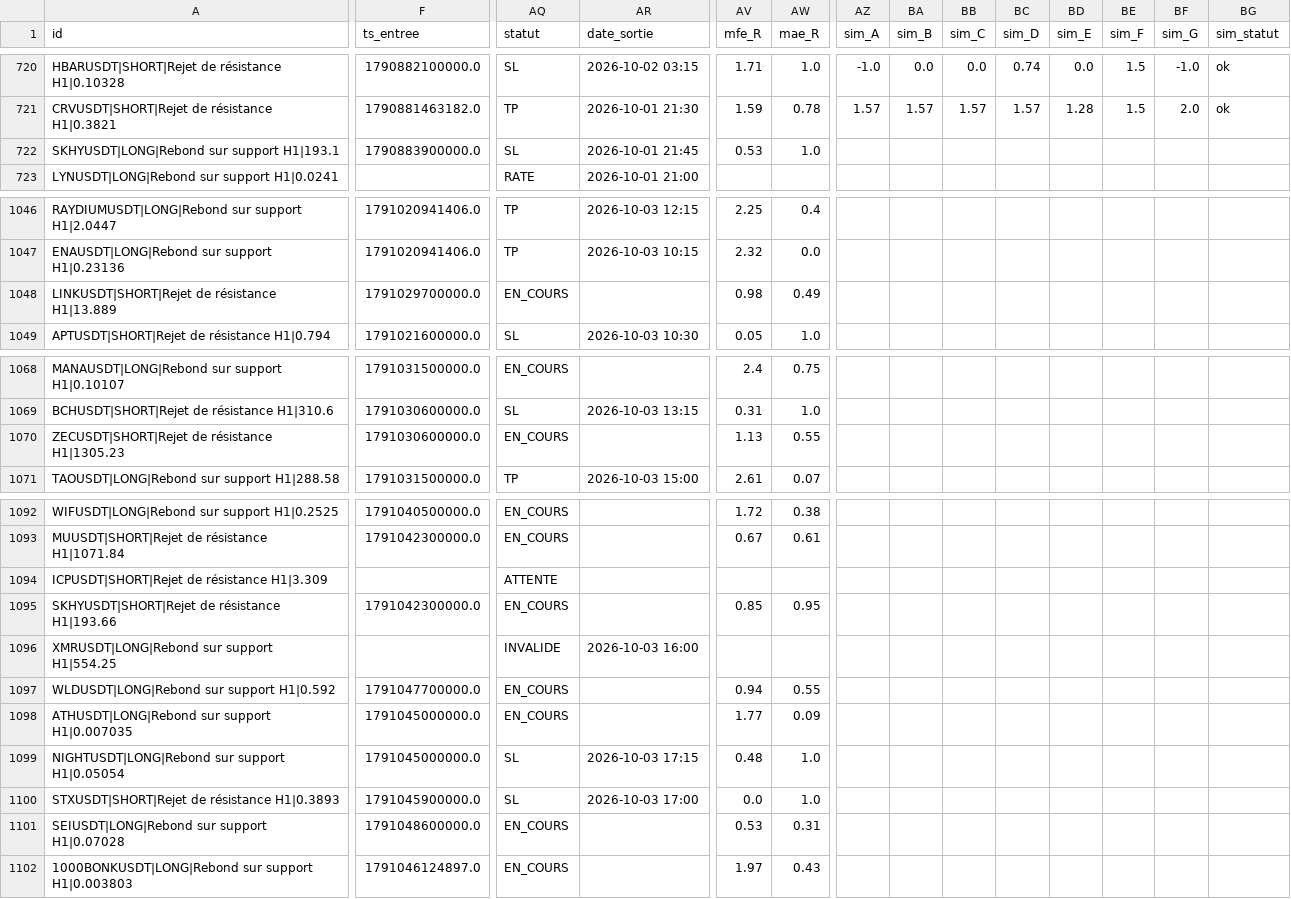
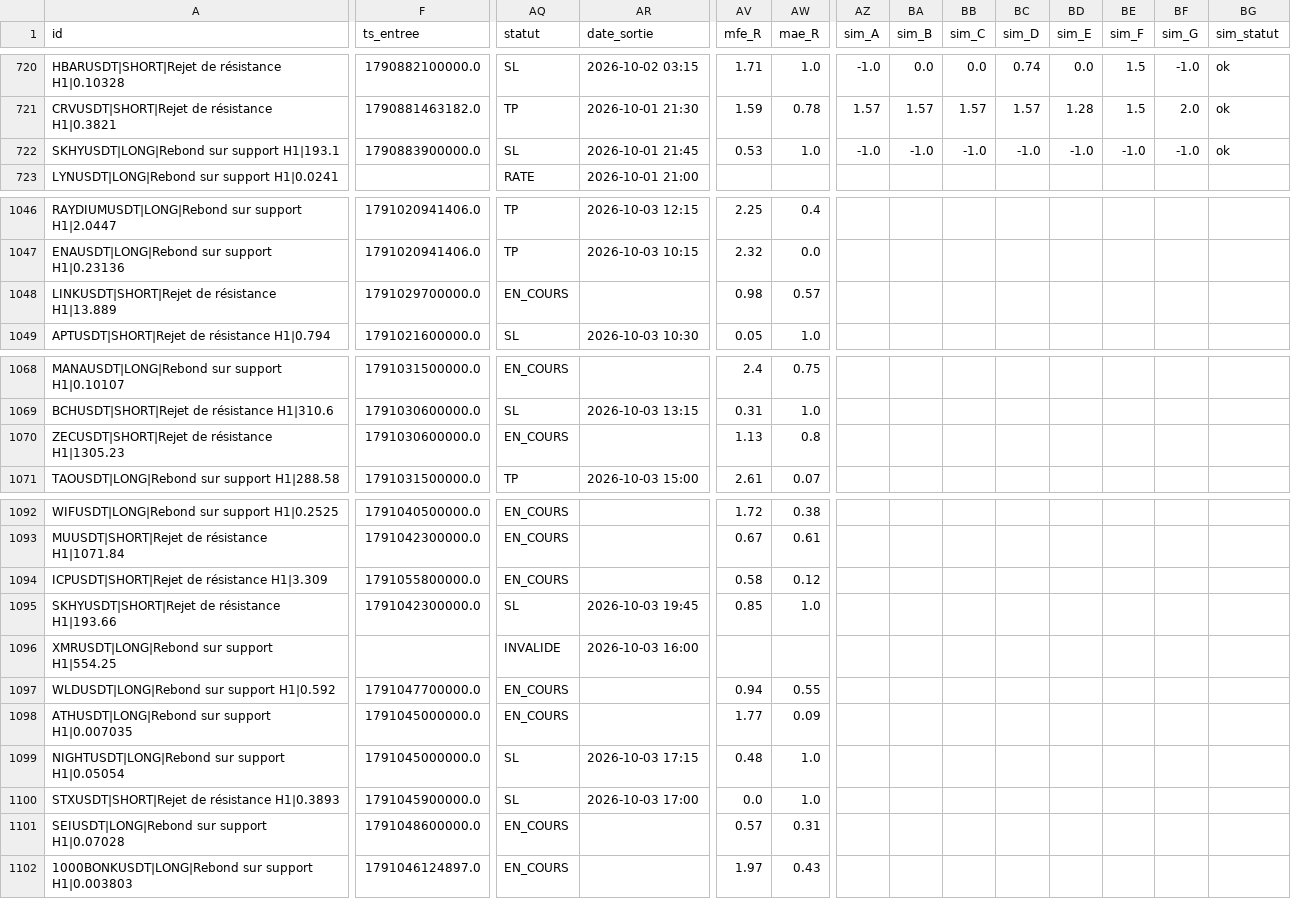
Before and after one commit to fraispropr-ship-it/crypto-pepite, a CSV file: journal_signaux.csv, drawn as a sheet; only a part is shown, gaps mark what is left out; the diff covers the shown part only; the diff names each change by its address in the sheet, - before the commit and + after, or states it on an @@ line.

Commit message:
Journal 2026-10-03 19:49 UTC

```diff
--- a/journal_signaux.csv
+++ b/journal_signaux.csv
-AZ722 (sim_A): (empty)
+AZ722 (sim_A): -1.0
-BA722 (sim_B): (empty)
+BA722 (sim_B): -1.0
-BB722 (sim_C): (empty)
+BB722 (sim_C): -1.0
-BC722 (sim_D): (empty)
+BC722 (sim_D): -1.0
-BD722 (sim_E): (empty)
+BD722 (sim_E): -1.0
-BE722 (sim_F): (empty)
+BE722 (sim_F): -1.0
-BF722 (sim_G): (empty)
+BF722 (sim_G): -1.0
-BG722 (sim_statut): (empty)
+BG722 (sim_statut): ok
-AW1048 (mae_R): 0.49
+AW1048 (mae_R): 0.57
-AW1070 (mae_R): 0.55
+AW1070 (mae_R): 0.8
-F1094 (ts_entree): (empty)
+F1094 (ts_entree): 1791055800000.0
-AQ1094 (statut): ATTENTE
+AQ1094 (statut): EN_COURS
-AV1094 (mfe_R): (empty)
+AV1094 (mfe_R): 0.58
-AW1094 (mae_R): (empty)
+AW1094 (mae_R): 0.12
-AQ1095 (statut): EN_COURS
+AQ1095 (statut): SL
-AR1095 (date_sortie): (empty)
+AR1095 (date_sortie): 2026-10-03 19:45
-AW1095 (mae_R): 0.95
+AW1095 (mae_R): 1.0
-AV1101 (mfe_R): 0.53
+AV1101 (mfe_R): 0.57
```
Also changed, not shown: 3 edited cells elsewhere in this file, 1 other file.
